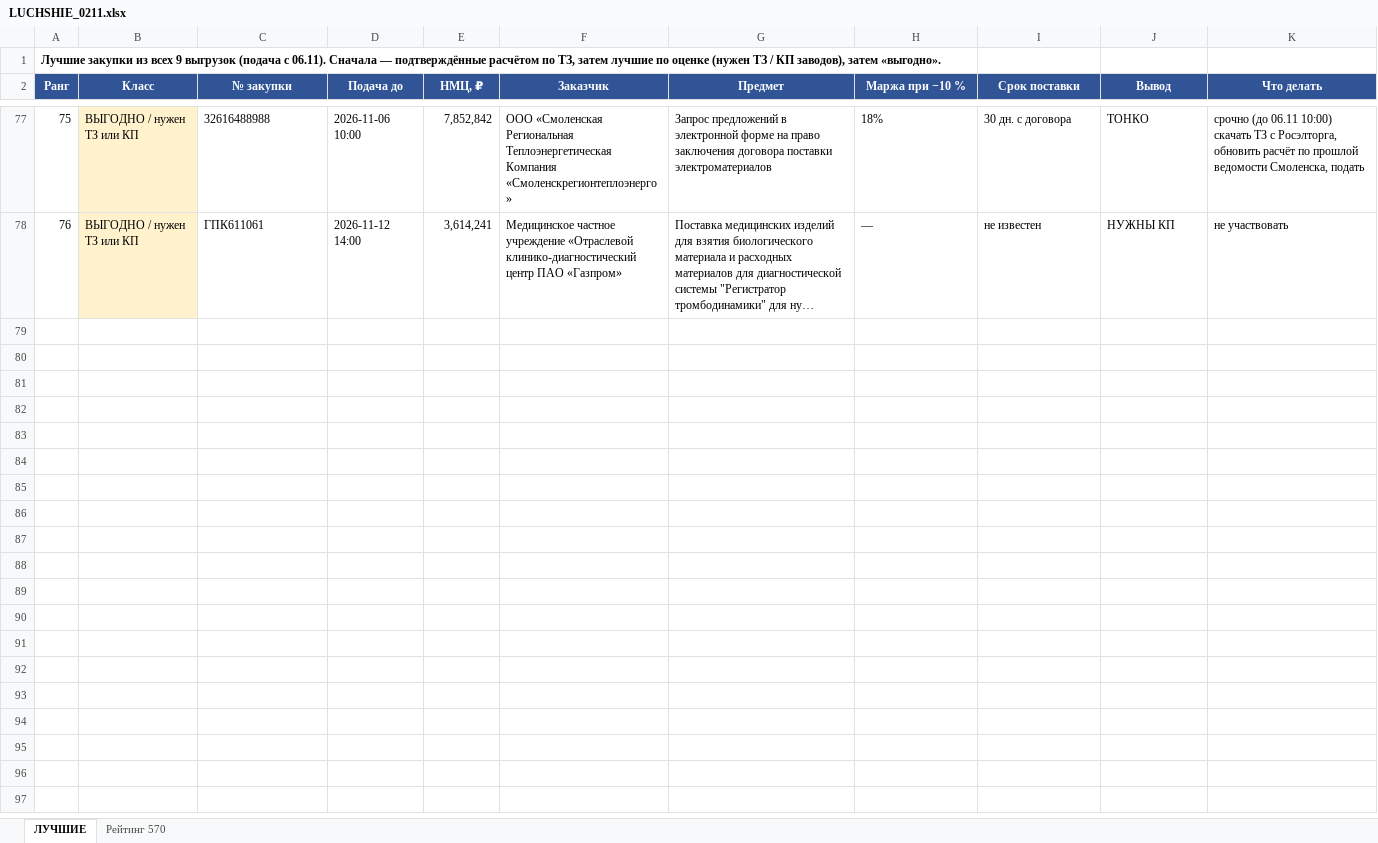
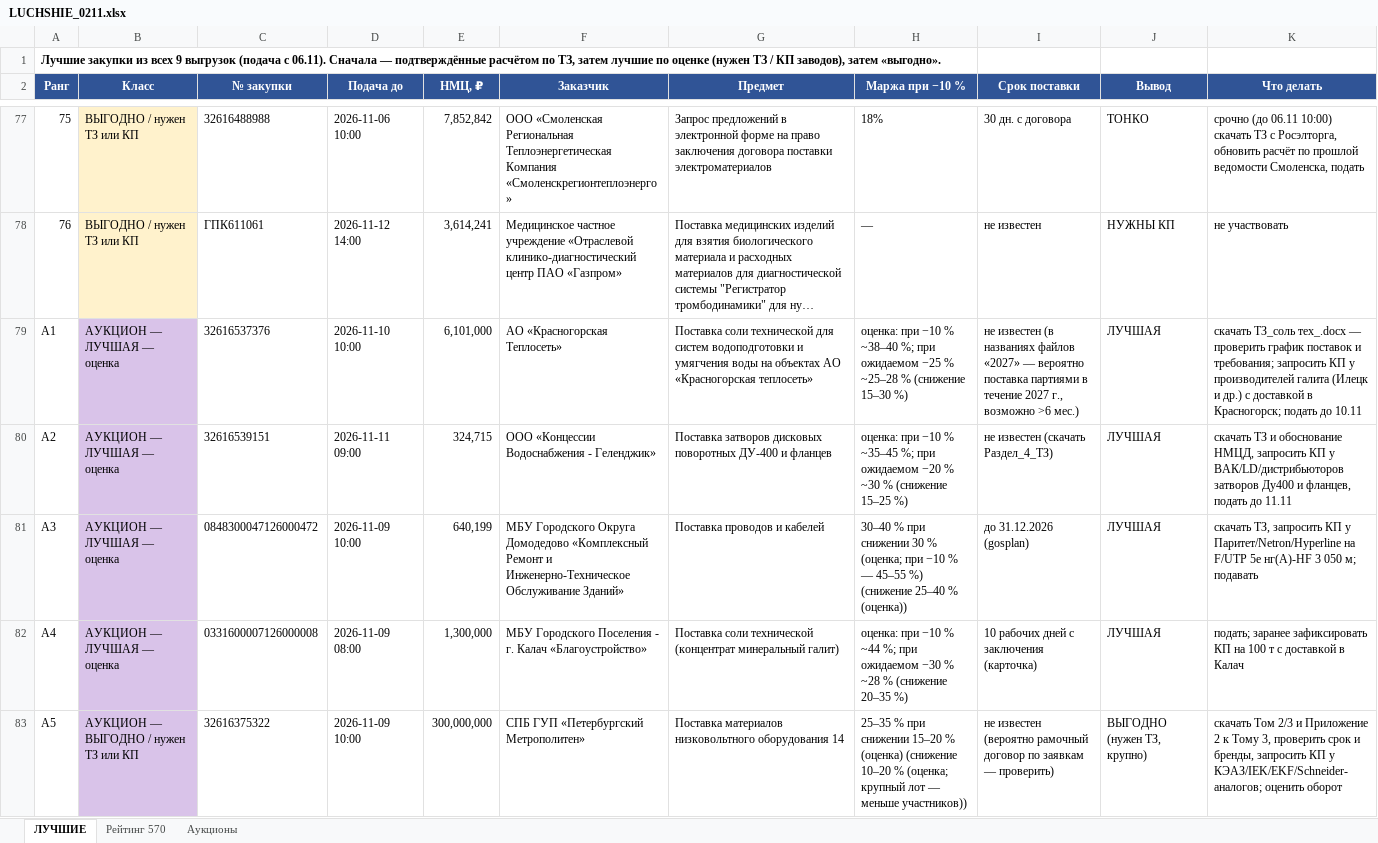
Before and after one commit to arorlov93/Tender-RUS-, an Excel workbook: LUCHSHIE_0211.xlsx, sheet ЛУЧШИЕ, drawn as a sheet; only a part is shown, gaps mark what is left out; long unchanged cells end in …; values as stored, in another font and other column widths than the file's, no borders; the diff covers the shown part only; the diff names each change by its address in the sheet, - before the commit and + after, or states it on an @@ line.

```diff
--- a/LUCHSHIE_0211.xlsx (sheet ЛУЧШИЕ)
+++ b/LUCHSHIE_0211.xlsx (sheet ЛУЧШИЕ)
+sheet tab: Аукционы
+row 79: А1 | АУКЦИОН — ЛУЧШАЯ — оценка | 32616537376 | 2026-11-10 10:00 | 6,101,000 | АО «Красногорская Теплосеть» | Поставка соли технической для систем водоподготовки и умягчения воды на объектах АО «Красногорская теплосеть» | оценка: при −10 % ~38–40 %; при ожидаемом −25 % ~25–28 % (снижение 15–30 %) | не известен (в названиях файлов «2027» — вероятно поставка партиями в течение 2027 г., возможно >6 мес.) | ЛУЧШАЯ | скачать ТЗ_соль тех_.docx — проверить график поставок и требования; запросить КП у производителей галита (Илецк и др.) с доставкой в Красногорск; подать до 10.11
+row 80: А2 | АУКЦИОН — ЛУЧШАЯ — оценка | 32616539151 | 2026-11-11 09:00 | 324,715 | ООО «Концессии Водоснабжения - Геленджик» | Поставка затворов дисковых поворотных ДУ-400 и фланцев | оценка: при −10 % ~35–45 %; при ожидаемом −20 % ~30 % (снижение 15–25 %) | не известен (скачать Раздел_4_ТЗ) | ЛУЧШАЯ | скачать ТЗ и обоснование НМЦД, запросить КП у ВАК/LD/дистрибьюторов затворов Ду400 и фланцев, подать до 11.11
+row 81: А3 | АУКЦИОН — ЛУЧШАЯ — оценка | 0848300047126000472 | 2026-11-09 10:00 | 640,199 | МБУ Городского Округа Домодедово «Комплексный Ремонт и Инженерно-Техническое Обслуживание Зданий» | Поставка проводов и кабелей | 30–40 % при снижении 30 % (оценка; при −10 % — 45–55 %) (снижение 25–40 % (оценка)) | до 31.12.2026 (gosplan) | ЛУЧШАЯ | скачать ТЗ, запросить КП у Паритет/Netron/Hyperline на F/UTP 5e нг(А)-HF 3 050 м; подавать
+row 82: А4 | АУКЦИОН — ЛУЧШАЯ — оценка | 0331600007126000008 | 2026-11-09 08:00 | 1,300,000 | МБУ Городского Поселения - г. Калач «Благоустройство» | Поставка соли технической (концентрат минеральный галит) | оценка: при −10 % ~44 %; при ожидаемом −30 % ~28 % (снижение 20–35 %) | 10 рабочих дней с заключения (карточка) | ЛУЧШАЯ | подать; заранее зафиксировать КП на 100 т с доставкой в Калач
+row 83: А5 | АУКЦИОН — ВЫГОДНО / нужен ТЗ или КП | 32616375322 | 2026-11-09 10:00 | 300,000,000 | СПБ ГУП «Петербургский Метрополитен» | Поставка материалов низковольтного оборудования 14 | 25–35 % при снижении 15–20 % (оценка) (снижение 10–20 % (оценка; крупный лот — меньше участников)) | не известен (вероятно рамочный договор по заявкам — проверить) | ВЫГОДНО (нужен ТЗ, крупно) | скачать Том 2/3 и Приложение 2 к Тому 3, проверить срок и бренды, запросить КП у КЭАЗ/IEK/EKF/Schneider-аналогов; оценить оборот
```
Also changed, not shown: 4 added rows elsewhere in this sheet, 2 other files.
